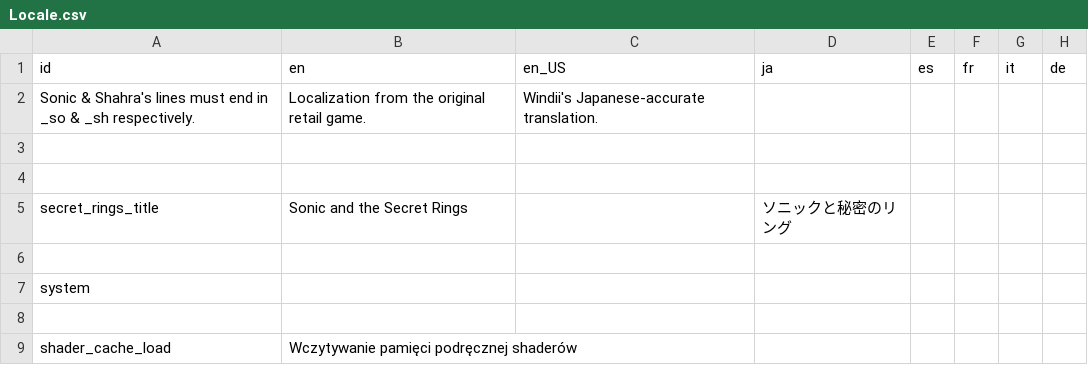
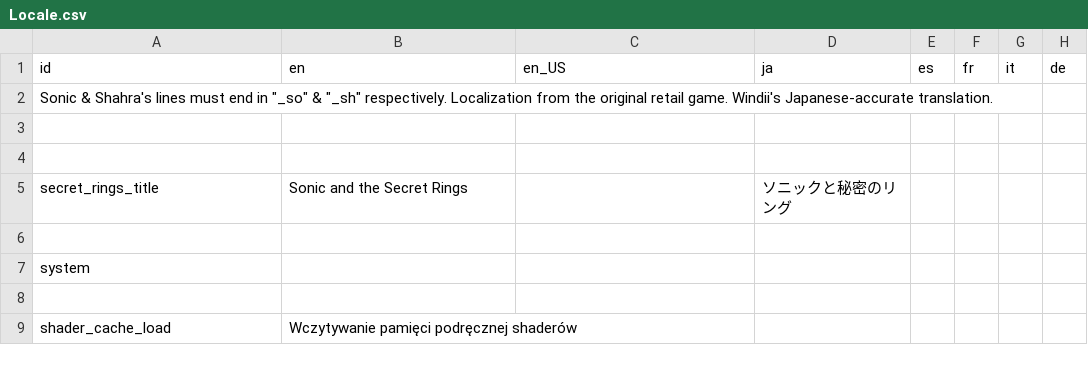
Before and after one commit to Kuma-Boo/project-reignition, a CSV file: Project/locale/Locale.csv, drawn as a sheet; only a part is shown.

Commit message:
Update Locale.csv

```diff
--- a/Project/locale/Locale.csv
+++ b/Project/locale/Locale.csv
@@ -1,3 +1,3 @@
 id	en	en_US	ja	es	fr	it	de
-Sonic & Shahra's lines must end in _so & _sh respectively.	Localization from the original retail game.	Windii's Japanese-accurate translation.					
+"Sonic & Shahra's lines must end in ""_so"" & ""_sh"" respectively." Localization from the original retail game. Windii's Japanese-accurate translation.				
 							
```
